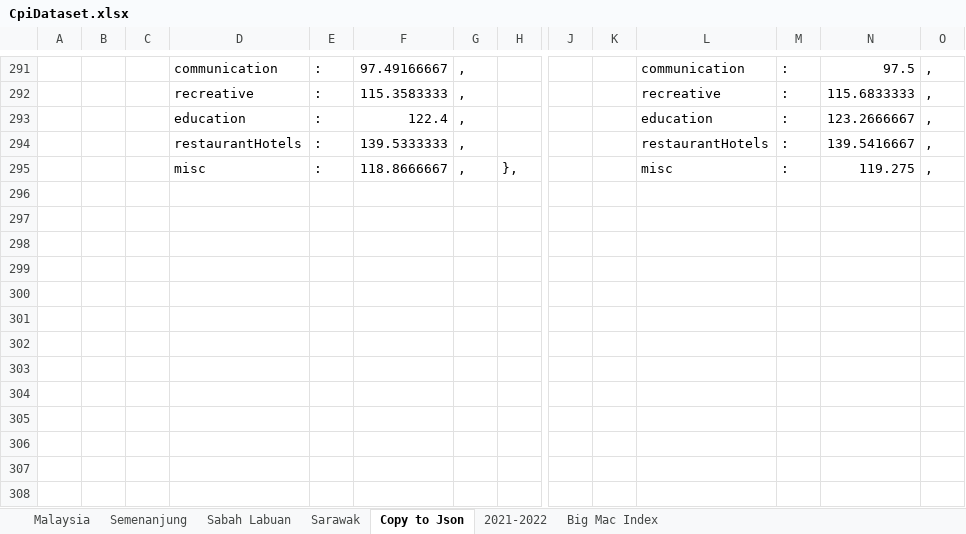
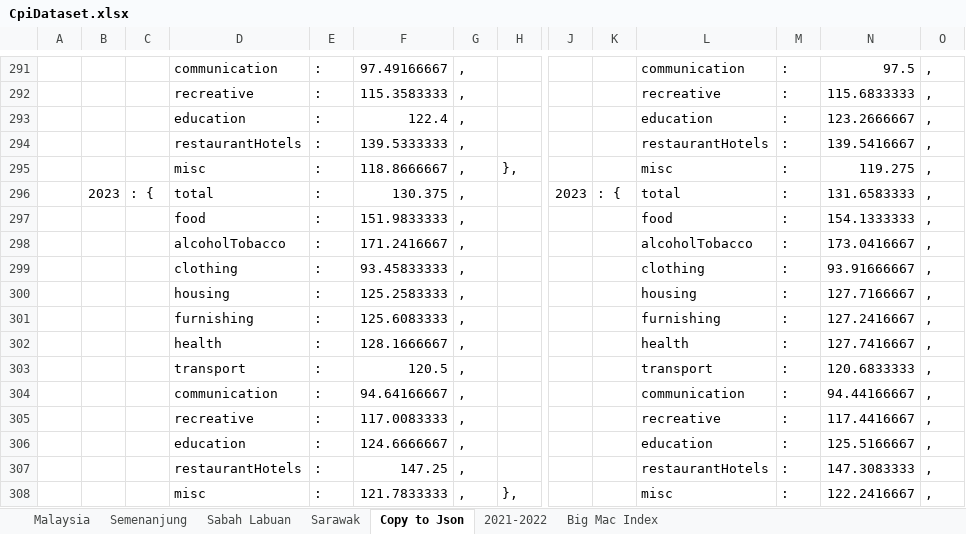
Before and after one commit to xkre/malaysia-inflation-calc, an Excel workbook: public/data/CpiDataset.xlsx, sheet Copy to Json, drawn as a sheet; only a part is shown, gaps mark what is left out; values as stored, in another font and other column widths than the file's, no borders; rows hold the shown columns only; the diff names each change by its address in the sheet, - before the commit and + after, or states it on an @@ line.

```diff
--- a/public/data/CpiDataset.xlsx (sheet Copy to Json)
+++ b/public/data/CpiDataset.xlsx (sheet Copy to Json)
+row 296:  | 2023 | : { | total | : | 130.375 | , |  | 2023 | : { | total | : | 131.6583333 | ,
+row 297:  |  |  | food | : | 151.9833333 | , |  |  |  | food | : | 154.1333333 | ,
+row 298:  |  |  | alcoholTobacco | : | 171.2416667 | , |  |  |  | alcoholTobacco | : | 173.0416667 | ,
+row 299:  |  |  | clothing | : | 93.45833333 | , |  |  |  | clothing | : | 93.91666667 | ,
+row 300:  |  |  | housing | : | 125.2583333 | , |  |  |  | housing | : | 127.7166667 | ,
+row 301:  |  |  | furnishing | : | 125.6083333 | , |  |  |  | furnishing | : | 127.2416667 | ,
+row 302:  |  |  | health | : | 128.1666667 | , |  |  |  | health | : | 127.7416667 | ,
+row 303:  |  |  | transport | : | 120.5 | , |  |  |  | transport | : | 120.6833333 | ,
+row 304:  |  |  | communication | : | 94.64166667 | , |  |  |  | communication | : | 94.44166667 | ,
+row 305:  |  |  | recreative | : | 117.0083333 | , |  |  |  | recreative | : | 117.4416667 | ,
+row 306:  |  |  | education | : | 124.6666667 | , |  |  |  | education | : | 125.5166667 | ,
+row 307:  |  |  | restaurantHotels | : | 147.25 | , |  |  |  | restaurantHotels | : | 147.3083333 | ,
+row 308:  |  |  | misc | : | 121.7833333 | , | }, |  |  | misc | : | 122.2416667 | ,
```
Also changed, not shown: sheet Malaysia, sheet Sarawak, sheet Sabah Labuan, sheet Semenanjung, 6 other files.
